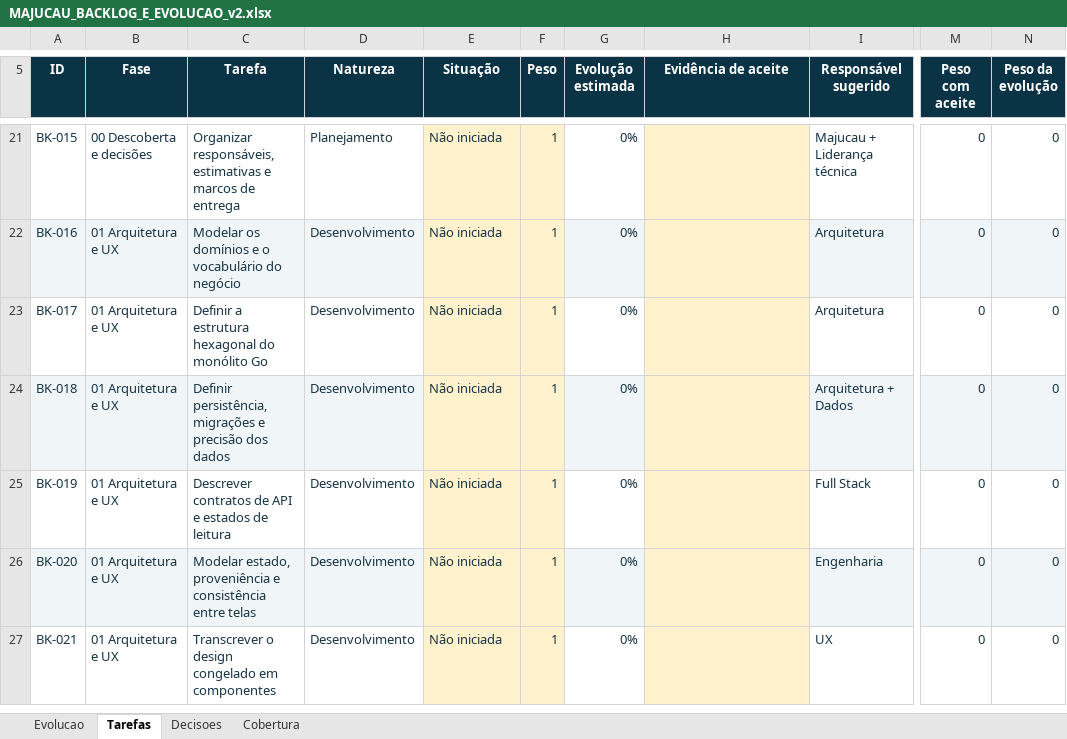
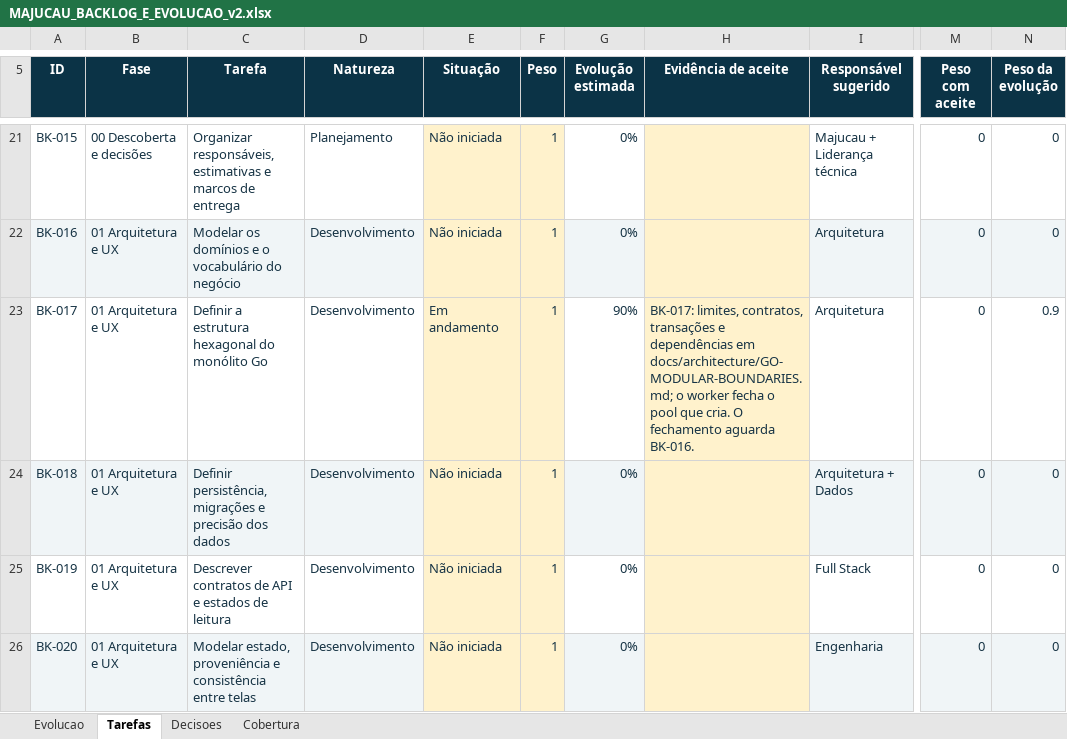
Before and after one commit to guilhermejacyzin/majucau, an Excel workbook: docs/planejamento/outputs/MAJUCAU_BACKLOG_E_EVOLUCAO_v2.xlsx, sheet Tarefas, drawn as a sheet; only a part is shown, gaps mark what is left out; the shorter side is filled out with more unchanged rows; values as stored, in another font and other column widths than the file's, no borders; conditional formats and table styles not drawn; the diff names each change by its address in the sheet, - before the commit and + after, or states it on an @@ line.

Commit message:
refactor(architecture): explicitar ciclo de vida do banco
O que é: avanço técnico da BK-017 sobre os limites do monólito Go.

O que foi feito: documentei os módulos, contratos, dependências permitidas, composição e transações. O worker passou a ser dono explícito do pool PostgreSQL compartilhado e os importadores deixaram de fechar esse pool. Atualizei o backlog estruturado, o documento, a planilha e o manifesto.

Próximo passo: decidir se BK-017 pode ser concluída antes da dependência BK-016, que continua pendente.

Quanto falta da tarefa BK-017: 10%

Quanto falta do projeto: 90.2%

```diff
--- a/docs/planejamento/outputs/MAJUCAU_BACKLOG_E_EVOLUCAO_v2.xlsx (sheet Tarefas)
+++ b/docs/planejamento/outputs/MAJUCAU_BACKLOG_E_EVOLUCAO_v2.xlsx (sheet Tarefas)
-E23 (Situação): Não iniciada
+E23 (Situação): Em andamento
-G23 (Evolução estimada): 0%
+G23 (Evolução estimada): 90%
-H23 (Evidência de aceite): (empty)
+H23 (Evidência de aceite): BK-017: limites, contratos, transações e dependências em docs/architecture/GO-MODULAR-BOUNDARIES.md; o worker fecha o pool que cria. O fechamento aguarda BK-016.
-N23 (Peso da evolução): 0
+N23 (Peso da evolução): 0.9
```
Also changed, not shown: sheet Evolucao, 10 other files.
